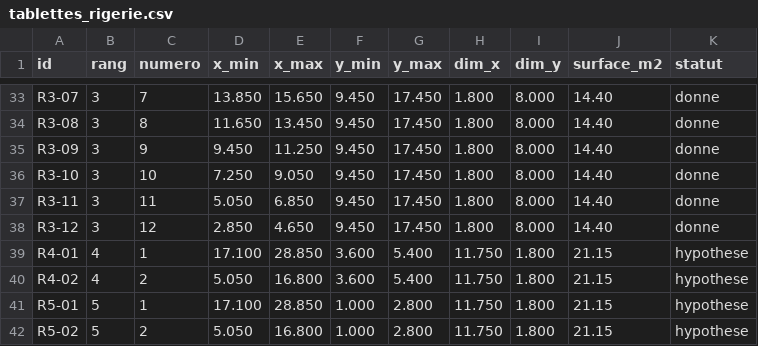
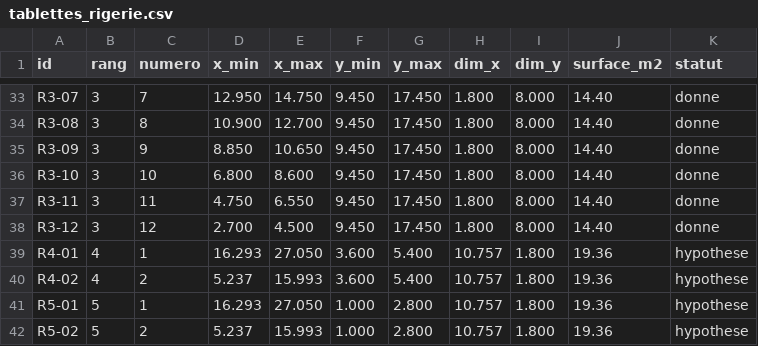
Before and after one commit to MelchiorDuchaufour/WebApp_ERMESS_GREEN, a CSV file: app/blender/plan_rigerie/tablettes_rigerie.csv, drawn as a sheet; only a part is shown, gaps mark what is left out; the diff covers the shown part only; the diff names each change by its address in the sheet, - before the commit and + after, or states it on an @@ line.

```diff
--- a/app/blender/plan_rigerie/tablettes_rigerie.csv
+++ b/app/blender/plan_rigerie/tablettes_rigerie.csv
-D33 (x_min): 13.850
+D33 (x_min): 12.950
-E33 (x_max): 15.650
+E33 (x_max): 14.750
-D34 (x_min): 11.650
+D34 (x_min): 10.900
-E34 (x_max): 13.450
+E34 (x_max): 12.700
-D35 (x_min): 9.450
+D35 (x_min): 8.850
-E35 (x_max): 11.250
+E35 (x_max): 10.650
-D36 (x_min): 7.250
+D36 (x_min): 6.800
-E36 (x_max): 9.050
+E36 (x_max): 8.600
-D37 (x_min): 5.050
+D37 (x_min): 4.750
-E37 (x_max): 6.850
+E37 (x_max): 6.550
-D38 (x_min): 2.850
+D38 (x_min): 2.700
-E38 (x_max): 4.650
+E38 (x_max): 4.500
-D39 (x_min): 17.100
+D39 (x_min): 16.293
-E39 (x_max): 28.850
+E39 (x_max): 27.050
-H39:H42 (dim_x): 11.750
+H39:H42 (dim_x): 10.757
-J39:J42 (surface_m2): 21.15
+J39:J42 (surface_m2): 19.36
-D40 (x_min): 5.050
+D40 (x_min): 5.237
-E40 (x_max): 16.800
+E40 (x_max): 15.993
-D41 (x_min): 17.100
+D41 (x_min): 16.293
-E41 (x_max): 28.850
+E41 (x_max): 27.050
-D42 (x_min): 5.050
+D42 (x_min): 5.237
-E42 (x_max): 16.800
+E42 (x_max): 15.993
```
Also changed, not shown: 112 edited cells elsewhere in this file, app/donnees/tablettes_rigerie.csv, 25 other files.
